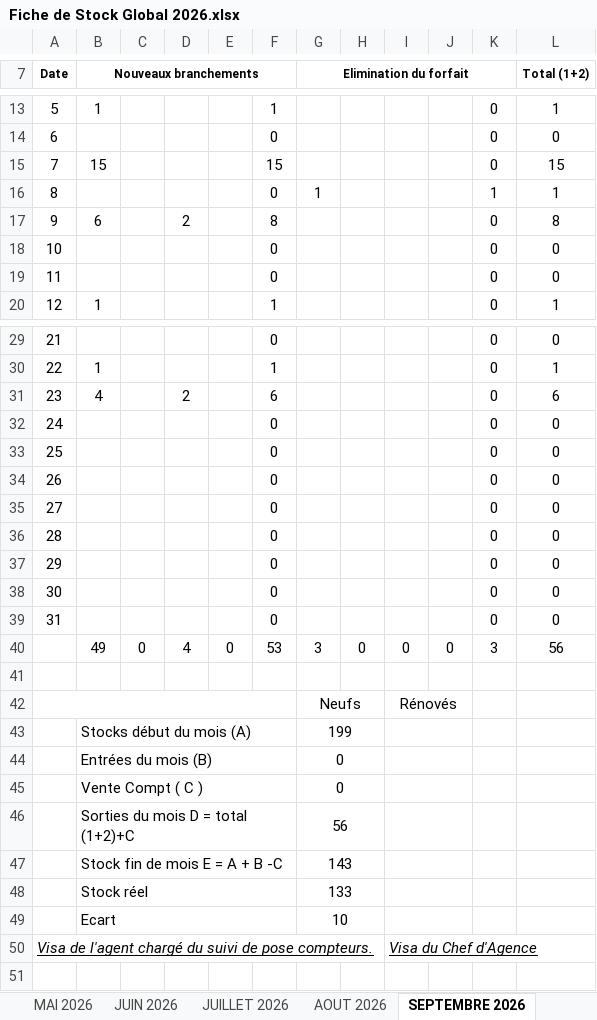
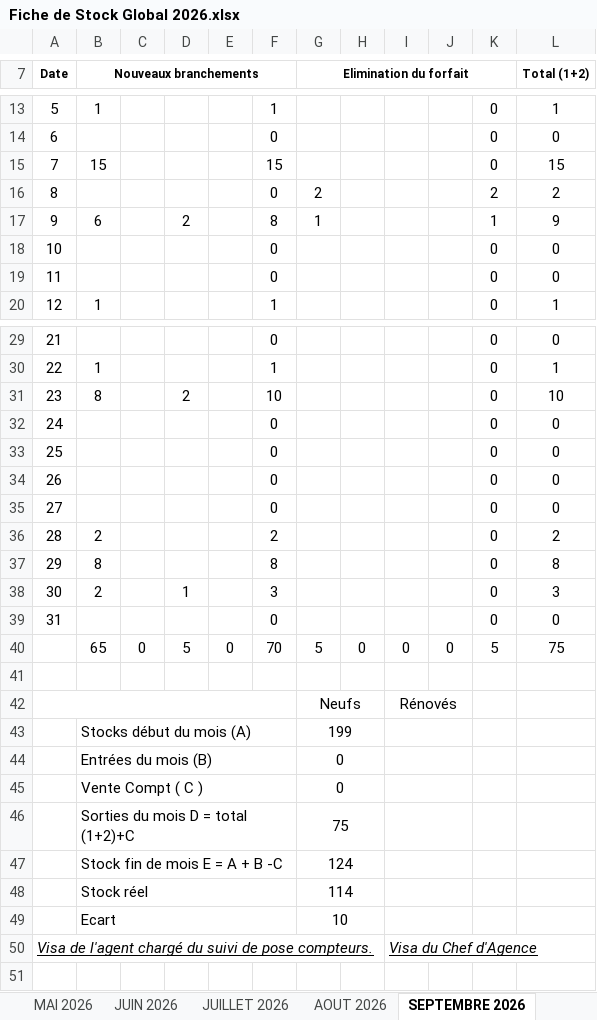
Before and after one commit to Lounnaci-gi/pose_compteur, an Excel workbook: Gestion Stock 2026/BRH 2026/Fiche de Stock Global 2026.xlsx, sheet SEPTEMBRE 2026, drawn as a sheet; only a part is shown, gaps mark what is left out; values as stored, in another font and other column widths than the file's, no borders; charts and pictures not drawn; removed rows and columns are numbered as before the commit, all else as after; the diff names each change by its address in the sheet, - before the commit and + after, or states it on an @@ line.

```diff
--- a/Gestion Stock 2026/BRH 2026/Fiche de Stock Global 2026.xlsx (sheet SEPTEMBRE 2026)
+++ b/Gestion Stock 2026/BRH 2026/Fiche de Stock Global 2026.xlsx (sheet SEPTEMBRE 2026)
-G16 (Elimination du forfait): 1
+G16 (Elimination du forfait): 2
-K16: 1
+K16: 2
-L16 (Total (1+2)): 1
+L16 (Total (1+2)): 2
-G17 (Elimination du forfait): (empty)
+G17 (Elimination du forfait): 1
-K17: 0
+K17: 1
-L17 (Total (1+2)): 8
+L17 (Total (1+2)): 9
-B31 (Nouveaux branchements): 4
+B31 (Nouveaux branchements): 8
-F31: 6
+F31: 10
-L31 (Total (1+2)): 6
+L31 (Total (1+2)): 10
-B36 (Nouveaux branchements): (empty)
+B36 (Nouveaux branchements): 2
-F36: 0
+F36: 2
-L36 (Total (1+2)): 0
+L36 (Total (1+2)): 2
-B37 (Nouveaux branchements): (empty)
+B37 (Nouveaux branchements): 8
-F37: 0
+F37: 8
-L37 (Total (1+2)): 0
+L37 (Total (1+2)): 8
-B38 (Nouveaux branchements): (empty)
+B38 (Nouveaux branchements): 2
-D38: (empty)
+D38: 1
-F38: 0
+F38: 3
-L38 (Total (1+2)): 0
+L38 (Total (1+2)): 3
-row 40:  | 49 | 0 | 4 | 0 | 53 | 3 | 0 | 0 | 0 | 3 | 56
+row 40:  | 65 | 0 | 5 | 0 | 70 | 5 | 0 | 0 | 0 | 5 | 75
-G46 (Elimination du forfait): 56
+G46 (Elimination du forfait): 75
-G47 (Elimination du forfait): 143
+G47 (Elimination du forfait): 124
-G48 (Elimination du forfait): 133
+G48 (Elimination du forfait): 114
```
Also changed, not shown: Gestion Stock 2026/Gestion de Stock Berrouaghia/Fiche de Stock 2026.xlsx, Gestion Stock 2026/Gestion de Stock Berrouaghia/Suivie pose Compteur 2026.xlsx, 7 other files.
